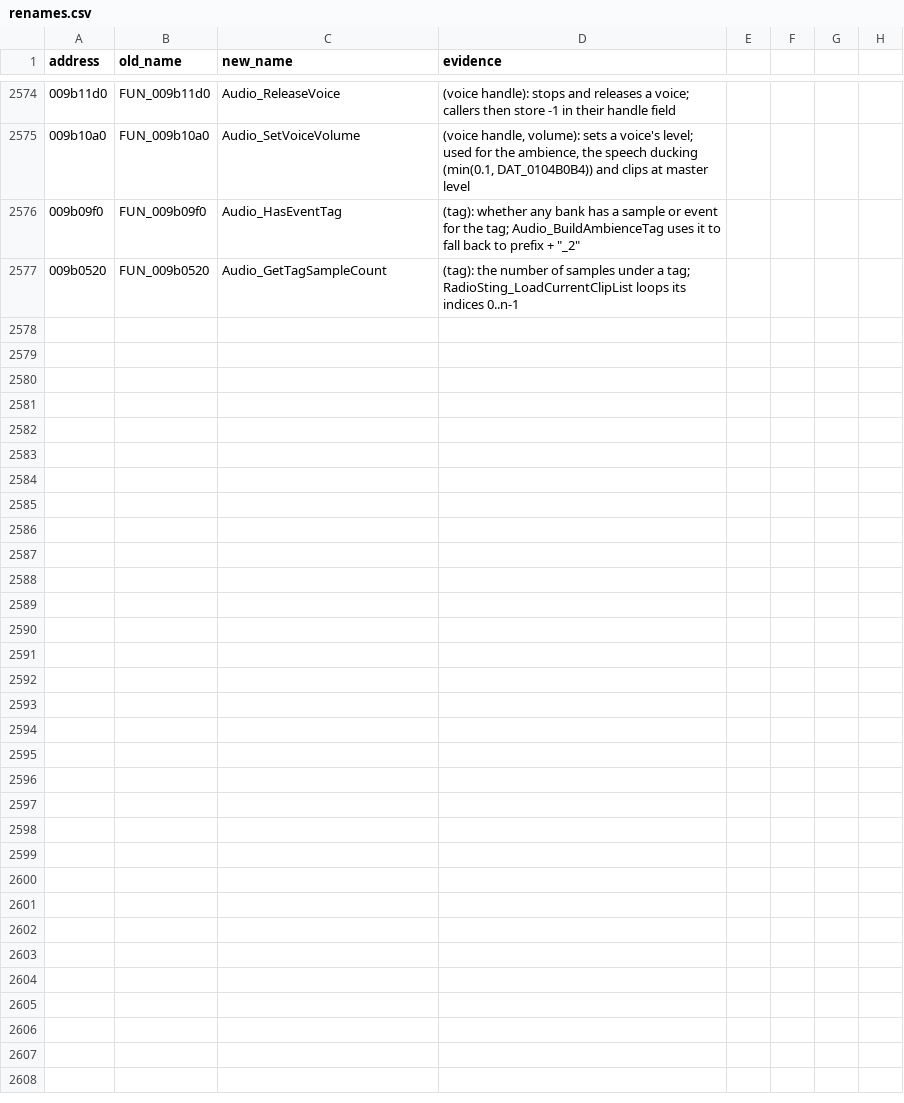
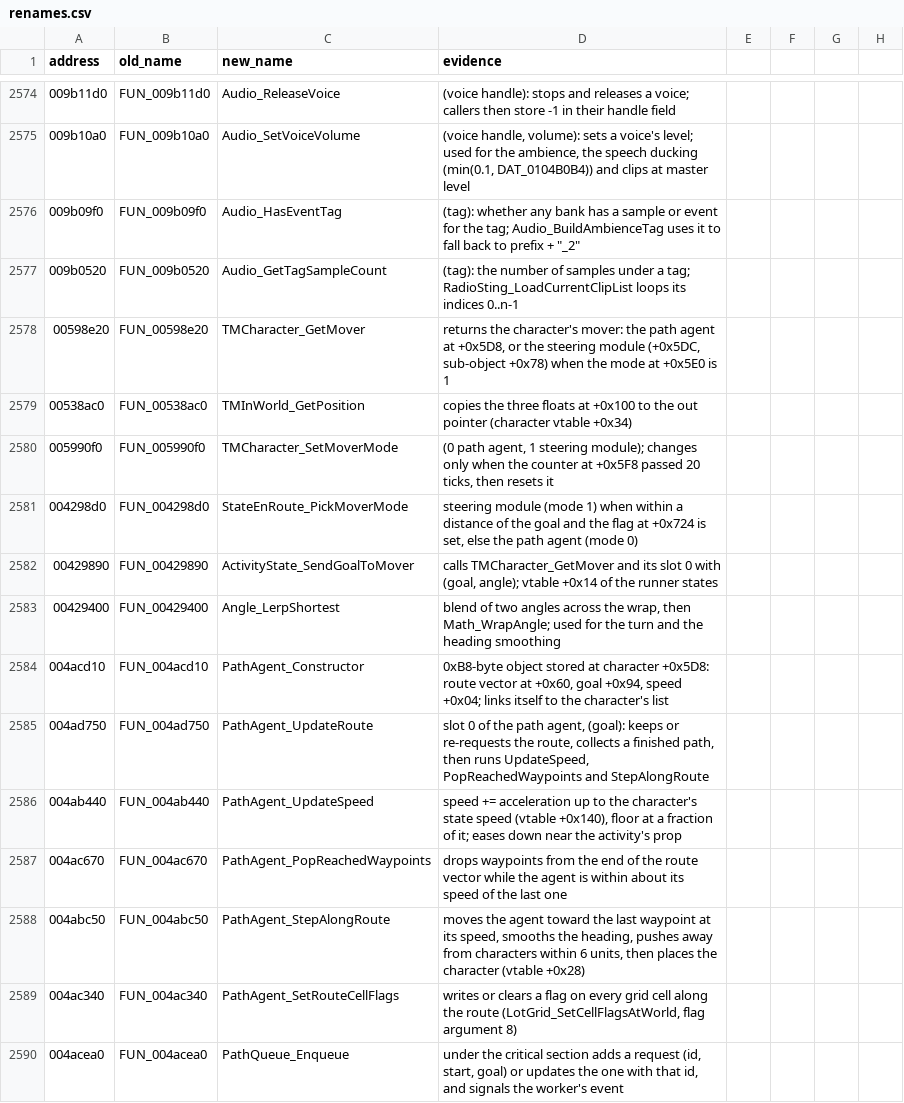
Before and after one commit to mwthink/TheMoviesGame-DecompWeb, a CSV file: renames.csv, drawn as a sheet; only a part is shown, gaps mark what is left out; the diff covers the shown part only.

```diff
--- a/renames.csv
+++ b/renames.csv
@@ -2577 +2577,14 @@ address,old_name,new_name,evidence
 009b0520,FUN_009b0520,Audio_GetTagSampleCount,(tag): the number of samples under a tag; RadioSting_LoadCurrentClipList loops its indices 0..n-1
+00598e20,FUN_00598e20,TMCharacter_GetMover,"returns the character's mover: the path agent at +0x5D8, or the steering module (+0x5DC, sub-object +0x78) when the mode at +0x5E0 is 1"
+00538ac0,FUN_00538ac0,TMInWorld_GetPosition,copies the three floats at +0x100 to the out pointer (character vtable +0x34)
+005990f0,FUN_005990f0,TMCharacter_SetMoverMode,"(0 path agent, 1 steering module); changes only when the counter at +0x5F8 passed 20 ticks, then resets it"
+004298d0,FUN_004298d0,StateEnRoute_PickMoverMode,"steering module (mode 1) when within a distance of the goal and the flag at +0x724 is set, else the path agent (mode 0)"
+00429890,FUN_00429890,ActivityState_SendGoalToMover,"calls TMCharacter_GetMover and its slot 0 with (goal, angle); vtable +0x14 of the runner states"
+00429400,FUN_00429400,Angle_LerpShortest,"blend of two angles across the wrap, then Math_WrapAngle; used for the turn and the heading smoothing"
+004acd10,FUN_004acd10,PathAgent_Constructor,"0xB8-byte object stored at character +0x5D8: route vector at +0x60, goal +0x94, speed +0x04; links itself to the character's list"
+004ad750,FUN_004ad750,PathAgent_UpdateRoute,"slot 0 of the path agent, (goal): keeps or re-requests the route, collects a finished path, then runs UpdateSpeed, PopReachedWaypoints and StepAlongRoute"
+004ab440,FUN_004ab440,PathAgent_UpdateSpeed,"speed += acceleration up to the character's state speed (vtable +0x140), floor at a fraction of it; eases down near the activity's prop"
+004ac670,FUN_004ac670,PathAgent_PopReachedWaypoints,drops waypoints from the end of the route vector while the agent is within about its speed of the last one
+004abc50,FUN_004abc50,PathAgent_StepAlongRoute,"moves the agent toward the last waypoint at its speed, smooths the heading, pushes away from characters within 6 units, then places the character (vtable +0x28)"
+004ac340,FUN_004ac340,PathAgent_SetRouteCellFlags,"writes or clears a flag on every grid cell along the route (LotGrid_SetCellFlagsAtWorld, flag argument 8)"
+004acea0,FUN_004acea0,PathQueue_Enqueue,"under the critical section adds a request (id, start, goal) or updates the one with that id, and signals the worker's event"
```
Also changed, not shown: 12 added rows elsewhere in this file, 15 other files.
